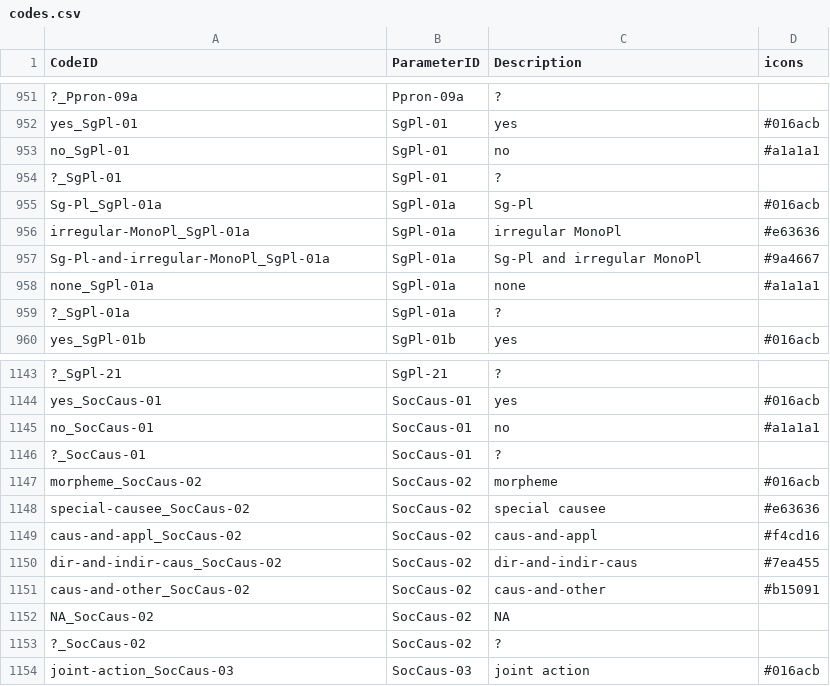
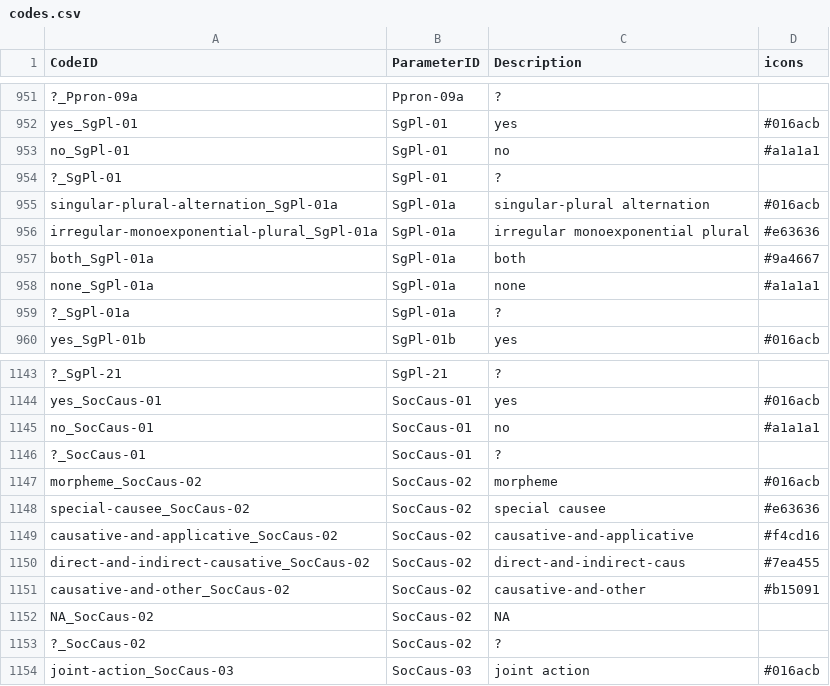
Before and after one commit to davidainman/atlas-data, a CSV file: cldf-atlas/codes.csv, drawn as a sheet; only a part is shown, gaps mark what is left out.

```diff
--- a/cldf-atlas/codes.csv
+++ b/cldf-atlas/codes.csv
@@ -954,5 +954,5 @@ no_SgPl-01,SgPl-01,no,#a1a1a1
 ?_SgPl-01,SgPl-01,?,
-Sg-Pl_SgPl-01a,SgPl-01a,Sg-Pl,#016acb
-irregular-MonoPl_SgPl-01a,SgPl-01a,irregular MonoPl,#e63636
-Sg-Pl-and-irregular-MonoPl_SgPl-01a,SgPl-01a,Sg-Pl and irregular MonoPl,#9a4667
+singular-plural-alternation_SgPl-01a,SgPl-01a,singular-plural alternation,#016acb
+irregular-monoexponential-plural_SgPl-01a,SgPl-01a,irregular monoexponential plural,#e63636
+both_SgPl-01a,SgPl-01a,both,#9a4667
 none_SgPl-01a,SgPl-01a,none,#a1a1a1
@@ -1148,5 +1148,5 @@ morpheme_SocCaus-02,SocCaus-02,morpheme,#016acb
 special-causee_SocCaus-02,SocCaus-02,special causee,#e63636
-caus-and-appl_SocCaus-02,SocCaus-02,caus-and-appl,#f4cd16
-dir-and-indir-caus_SocCaus-02,SocCaus-02,dir-and-indir-caus,#7ea455
-caus-and-other_SocCaus-02,SocCaus-02,caus-and-other,#b15091
+causative-and-applicative_SocCaus-02,SocCaus-02,causative-and-applicative,#f4cd16
+direct-and-indirect-causative_SocCaus-02,SocCaus-02,direct-and-indirect-caus,#7ea455
+causative-and-other_SocCaus-02,SocCaus-02,causative-and-other,#b15091
 NA_SocCaus-02,SocCaus-02,NA,
```
Also changed, not shown: cldf-atlas/parameters.csv, 1 other file.
